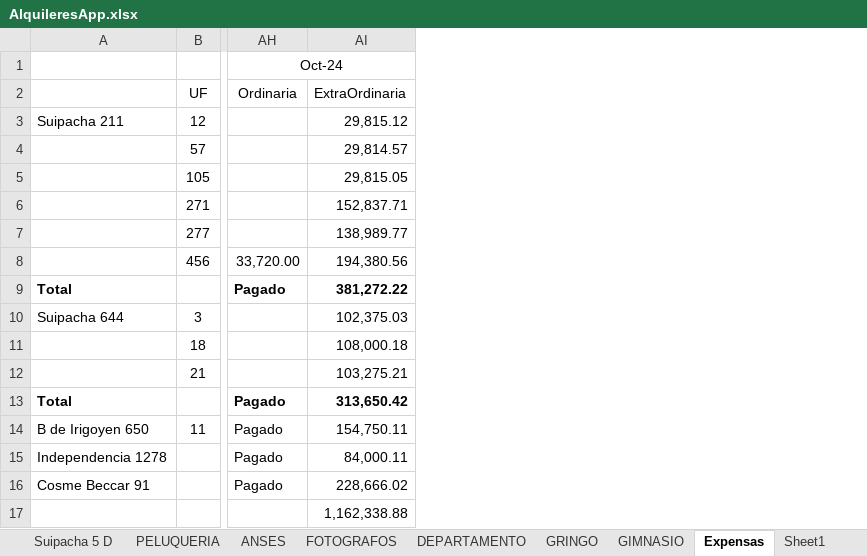
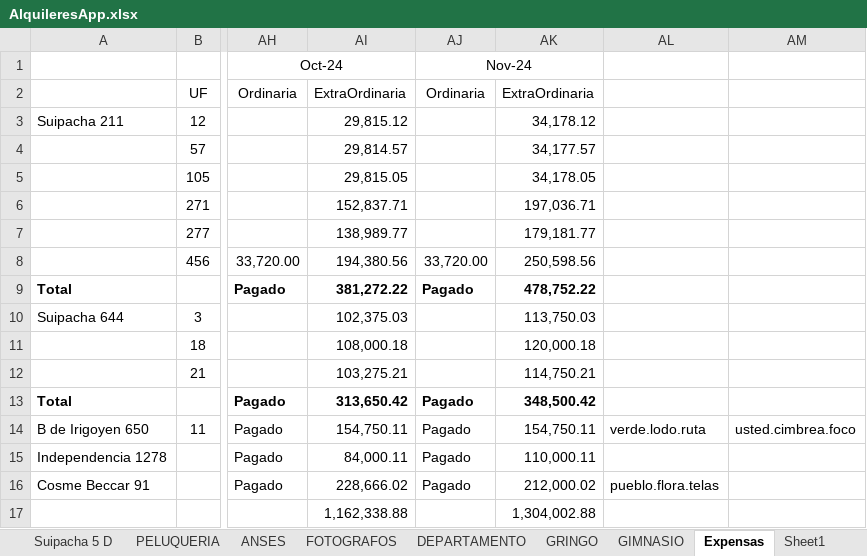
Before and after one commit to SELF-msselve/Personal, an Excel workbook: PagoExpensas/AlquileresApp.xlsx, sheet Expensas, drawn as a sheet; only a part is shown, gaps mark what is left out; values as stored, in another font and other column widths than the file's, no borders; the diff names each change by its address in the sheet, - before the commit and + after, or states it on an @@ line.

```diff
--- a/PagoExpensas/AlquileresApp.xlsx (sheet Expensas)
+++ b/PagoExpensas/AlquileresApp.xlsx (sheet Expensas)
+column AJ, rows 1-16: Nov-24 | Ordinaria |  |  |  |  |  | 33,720.00 | Pagado |  |  |  | Pagado | Pagado | Pagado | Pagado
+column AK, rows 2-17: ExtraOrdinaria | 34,178.12 | 34,177.57 | 34,178.05 | 197,036.71 | 179,181.77 | 250,598.56 | 478,752.22 | 113,750.03 | 120,000.18 | 114,750.21 | 348,500.42 | 154,750.11 | 110,000.11 | 212,000.02 | 1,304,002.88
+column AL, rows 14-16: verde.lodo.ruta |  | pueblo.flora.telas
+column AM, row 14: usted.cimbrea.foco
```
Also changed, not shown: sheet Sheet1, sheet Resumen, 7 other files.
